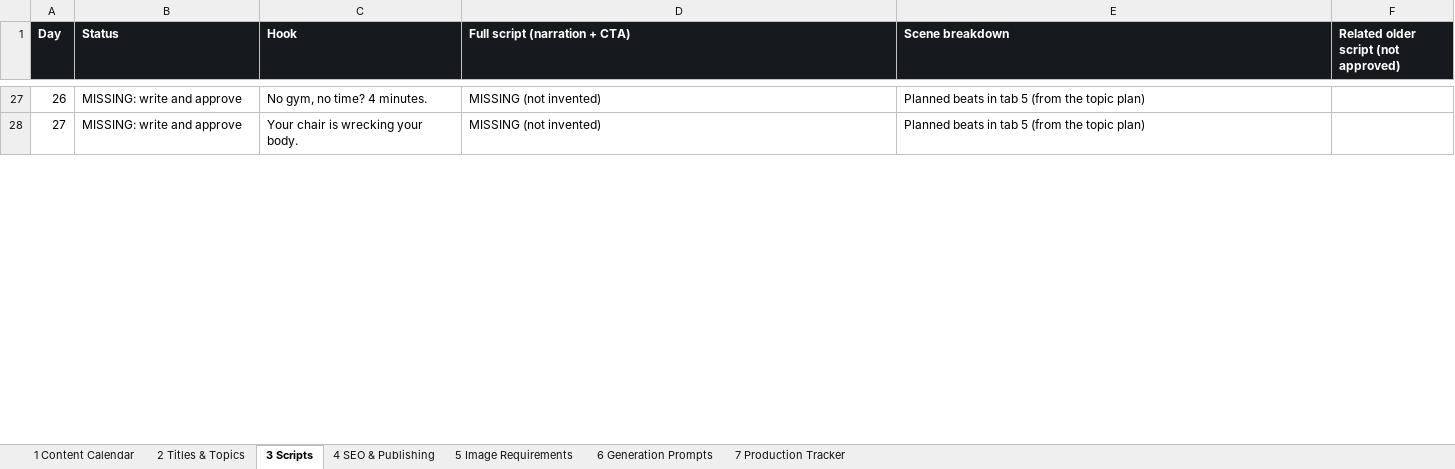
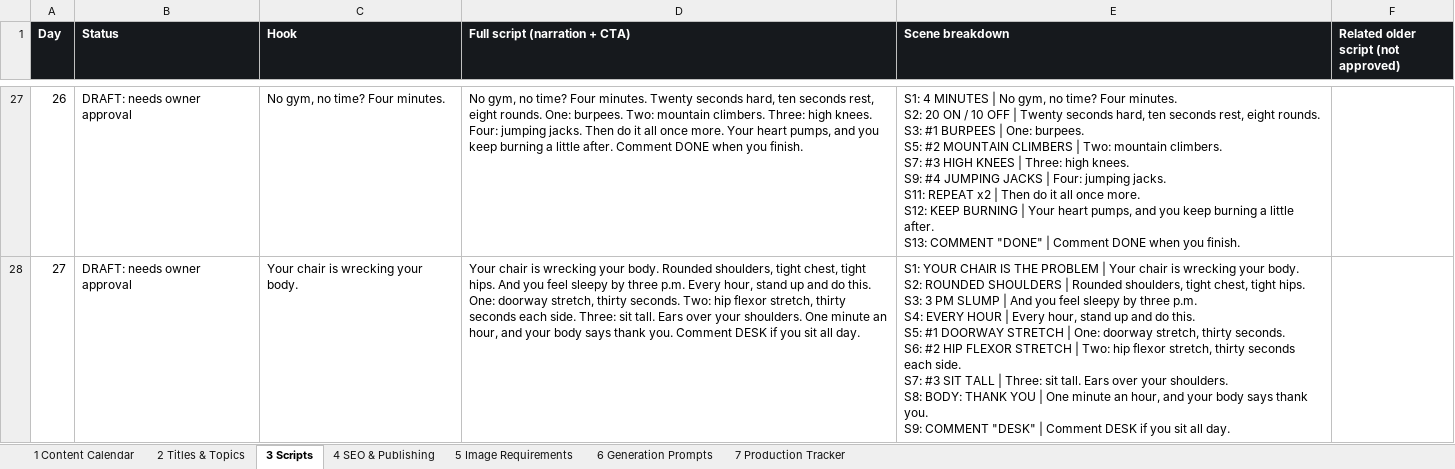
Before and after one commit to rctripsinfo-ux/RCTRIPS, an Excel workbook: work/MASTER-30-DAYS.xlsx, sheet 3 Scripts, drawn as a sheet; only a part is shown, gaps mark what is left out; values as stored, in another font and other column widths than the file's, no borders; ↵ is a line break in a cell; the diff covers the shown part only; the diff names each change by its address in the sheet, - before the commit and + after, or states it on an @@ line.

```diff
--- a/work/MASTER-30-DAYS.xlsx (sheet 3 Scripts)
+++ b/work/MASTER-30-DAYS.xlsx (sheet 3 Scripts)
-B27:B28 (Status): MISSING: write and approve
+B27:B28 (Status): DRAFT: needs owner approval
-C27 (Hook): No gym, no time? 4 minutes.
+C27 (Hook): No gym, no time? Four minutes.
-D27 (Full script (narration + CTA)): MISSING (not invented)
+D27 (Full script (narration + CTA)): No gym, no time? Four minutes. Twenty seconds hard, ten seconds rest, eight rounds. One: burpees. Two: mountain climbers. Three: high knees. Four: jumping jacks. Then do it all once more. Your heart pumps, and you keep burning a little after. Comment DONE when you finish.
-E27 (Scene breakdown): Planned beats in tab 5 (from the topic plan)
+E27 (Scene breakdown): S1: 4 MINUTES | No gym, no time? Four minutes. ↵ S2: 20 ON / 10 OFF | Twenty seconds hard, ten seconds rest, eight rounds. ↵ S3: #1 BURPEES | One: burpees. ↵ S5: #2 MOUNTAIN CLIMBERS | Two: mountain climbers. ↵ S7: #3 HIGH KNEES | Three: high knees. ↵ S9: #4 JUMPING JACKS | Four: jumping jacks. ↵ S11: REPEAT x2 | Then do it all once more. ↵ S12: KEEP BURNING | Your heart pumps, and you keep burning a little after. ↵ S13: COMMENT "DONE" | Comment DONE when you finish.
-D28 (Full script (narration + CTA)): MISSING (not invented)
+D28 (Full script (narration + CTA)): Your chair is wrecking your body. Rounded shoulders, tight chest, tight hips. And you feel sleepy by three p.m. Every hour, stand up and do this. One: doorway stretch, thirty seconds. Two: hip flexor stretch, thirty seconds each side. Three: sit tall. Ears over your shoulders. One minute an hour, and your body says thank you. Comment DESK if you sit all day.
-E28 (Scene breakdown): Planned beats in tab 5 (from the topic plan)
+E28 (Scene breakdown): S1: YOUR CHAIR IS THE PROBLEM | Your chair is wrecking your body. ↵ S2: ROUNDED SHOULDERS | Rounded shoulders, tight chest, tight hips. ↵ S3: 3 PM SLUMP | And you feel sleepy by three p.m. ↵ S4: EVERY HOUR | Every hour, stand up and do this. ↵ S5: #1 DOORWAY STRETCH | One: doorway stretch, thirty seconds. ↵ S6: #2 HIP FLEXOR STRETCH | Two: hip flexor stretch, thirty seconds each side. ↵ S7: #3 SIT TALL | Three: sit tall. Ears over your shoulders. ↵ S8: BODY: THANK YOU | One minute an hour, and your body says thank you. ↵ S9: COMMENT "DESK" | Comment DESK if you sit all day.
```
Also changed, not shown: 95 edited cells elsewhere in this sheet, sheet 5 Image Requirements, sheet 6 Generation Prompts, sheet 7 Production Tracker, sheet 1 Content Calendar, 3 other files.
